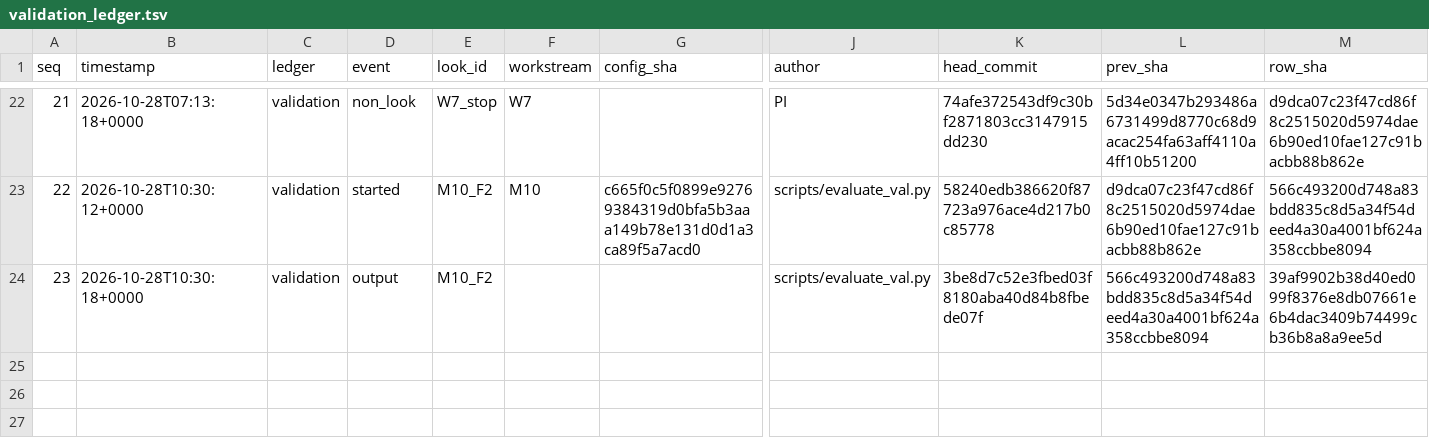
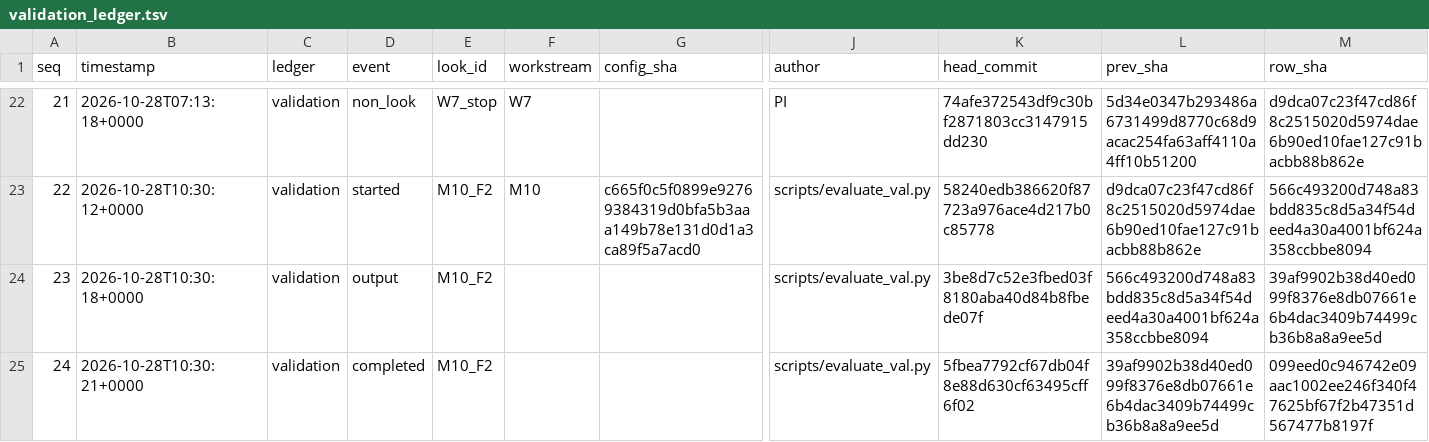
Before and after one commit to QuantitativeBiology/ai-hackathon-humangem, a TSV file: results/validation_ledger.tsv, drawn as a sheet; only a part is shown, gaps mark what is left out; rows hold the shown columns only; the diff names each change by its address in the sheet, - before the commit and + after, or states it on an @@ line.

Commit message:
ledger(validation): completed M10_F2

```diff
--- a/results/validation_ledger.tsv
+++ b/results/validation_ledger.tsv
+row 25: 24 | 2026-10-28T10:30:21+0000 | validation | completed | M10_F2 |  |  | scripts/evaluate_val.py | 5fbea7792cf67db04f8e88d630cf63495cff6f02 | 39af9902b38d40ed099f8376e8db07661e6b4dac3409b74499cb36b8a8a9ee5d | 099eed0c946742e09aac1002ee246f340f47625bf67f2b47351d567477b8197f
```
